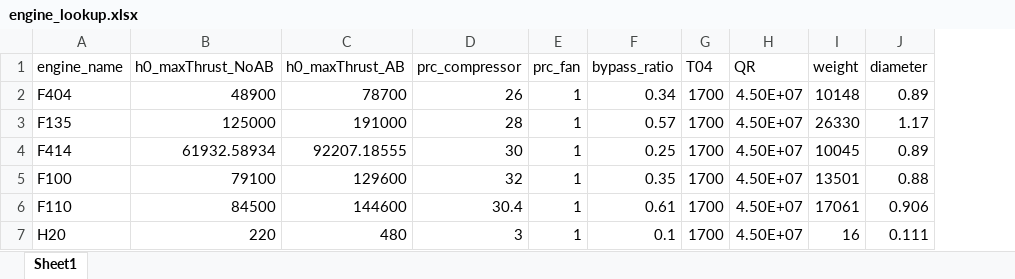
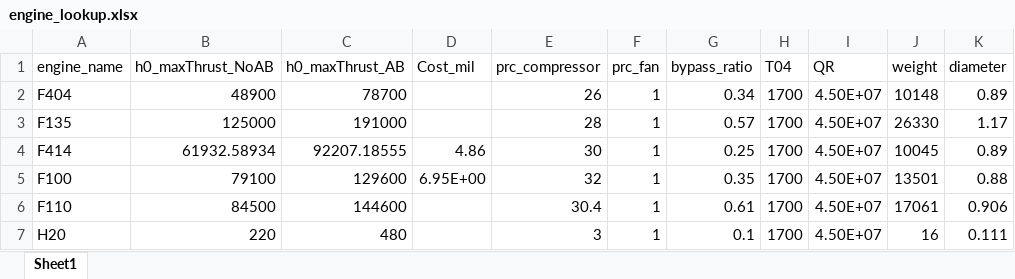
Before and after one commit to jfiler0/team10aiaa, an Excel workbook: Sizing Code V2/Lookups/engine_lookup.xlsx, sheet Sheet1, drawn as a sheet; values as stored, in another font and other column widths than the file's, no borders; the diff names each change by its address in the sheet, - before the commit and + after, or states it on an @@ line.

```diff
--- a/Sizing Code V2/Lookups/engine_lookup.xlsx (sheet Sheet1)
+++ b/Sizing Code V2/Lookups/engine_lookup.xlsx (sheet Sheet1)
+column D (Cost_mil), rows 4-5: 4.86 | 6.95E+00
```
Also changed, not shown: 9 other files.
